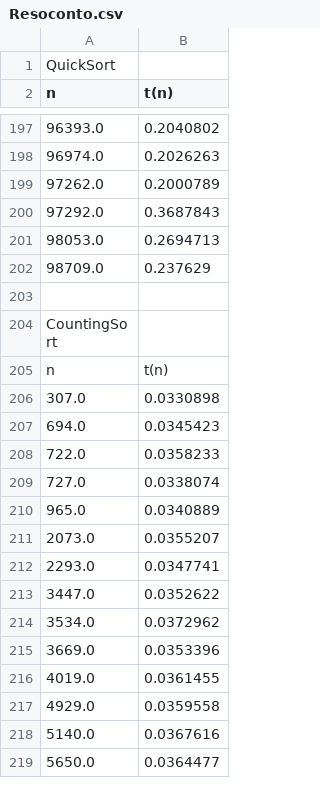
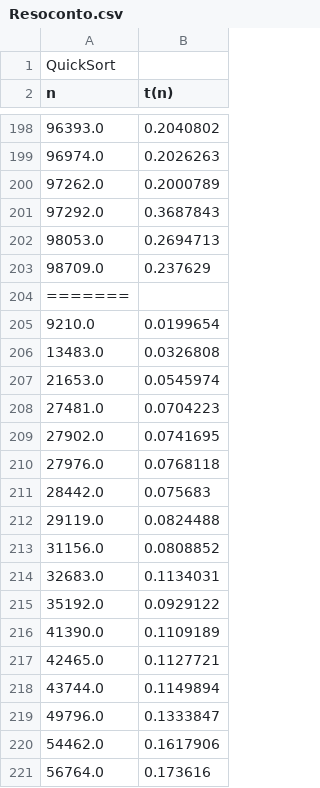
Before and after one commit to andreagioiaa/progetto_ASD__, a CSV file: Resoconto.csv, drawn as a sheet; only a part is shown, gaps mark what is left out; the shorter side is filled out with more unchanged rows; the diff covers the shown part only; the diff names each change by its address in the sheet, - before the commit and + after, or states it on an @@ line.

```diff
--- a/Resoconto.csv
+++ b/Resoconto.csv
+row 204: =======
+row 205: 9210.0 | 0.0199654
+row 206: 13483.0 | 0.0326808
+row 207: 21653.0 | 0.0545974
+row 208: 27481.0 | 0.0704223
+row 209: 27902.0 | 0.0741695
+row 210: 27976.0 | 0.0768118
+row 211: 28442.0 | 0.075683
+row 212: 29119.0 | 0.0824488
+row 213: 31156.0 | 0.0808852
+row 214: 32683.0 | 0.1134031
+row 215: 35192.0 | 0.0929122
+row 216: 41390.0 | 0.1109189
+row 217: 42465.0 | 0.1127721
+row 218: 43744.0 | 0.1149894
+row 219: 49796.0 | 0.1333847
+row 220: 54462.0 | 0.1617906
+row 221: 56764.0 | 0.173616
```
Also changed, not shown: 81 added rows elsewhere in this file, 5 other files.
